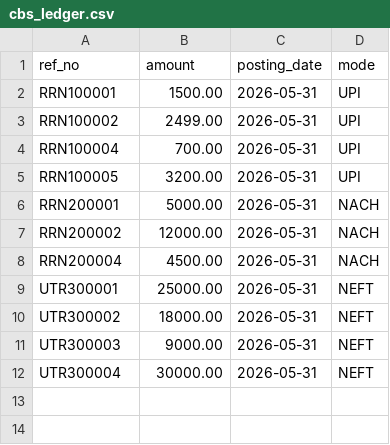
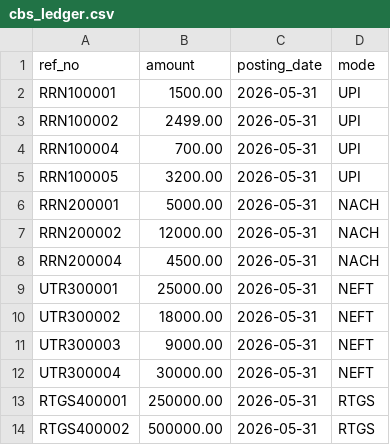
Before and after one commit to AonamiTech/currents-demo-data, a CSV file: 01-multi-source-payment-reconciliation/cbs_ledger.csv, drawn as a sheet.

Commit message:
Add NEFT/RTGS JSON feeds; extend ledger for 01

```diff
--- a/01-multi-source-payment-reconciliation/cbs_ledger.csv
+++ b/01-multi-source-payment-reconciliation/cbs_ledger.csv
@@ -12 +12,3 @@ UTR300003,9000.00,2026-05-31,NEFT
 UTR300004,30000.00,2026-05-31,NEFT
+RTGS400001,250000.00,2026-05-31,RTGS
+RTGS400002,500000.00,2026-05-31,RTGS
```
Also changed, not shown: 4 other files.
